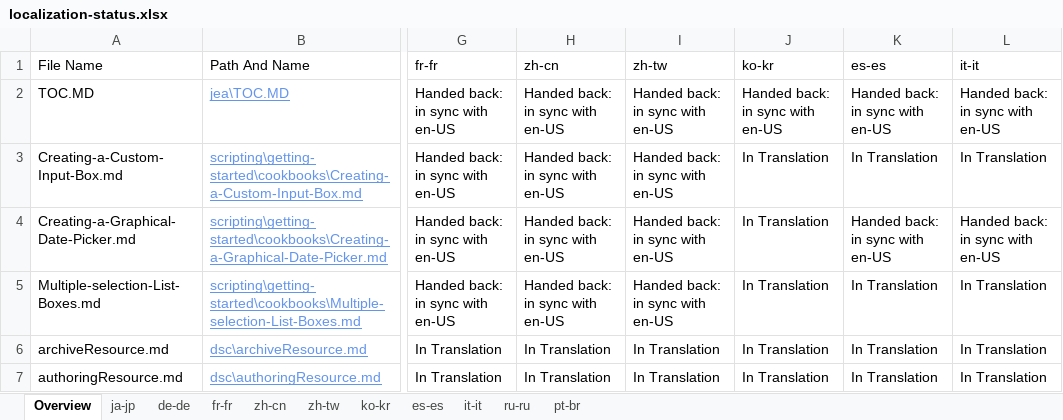
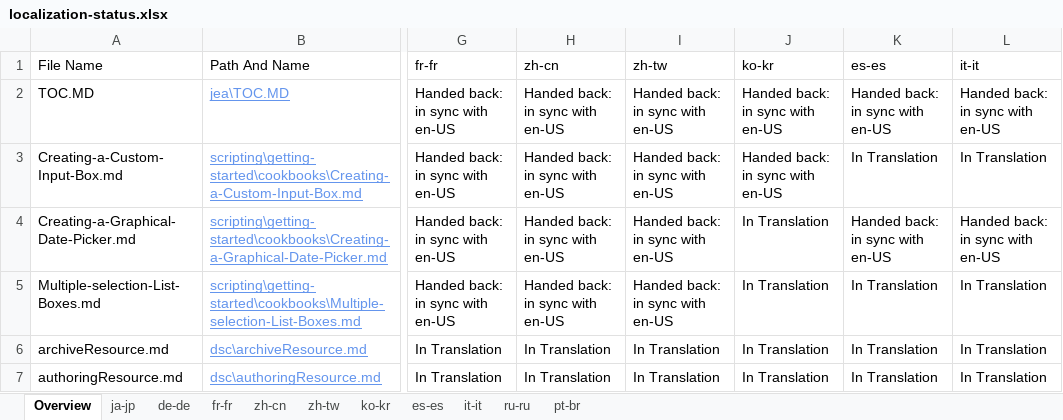
Before and after one commit to SonjaSaltzman/powerShell-Docs.handback, an Excel workbook: ol-handback/PowerShell/powerShell-Docs/live/localization-status.xlsx, sheet Overview, drawn as a sheet; only a part is shown, gaps mark what is left out; values as stored, in another font and other column widths than the file's, no borders; table styles not drawn; the diff names each change by its address in the sheet, - before the commit and + after, or states it on an @@ line.

```diff
--- a/ol-handback/PowerShell/powerShell-Docs/live/localization-status.xlsx (sheet Overview)
+++ b/ol-handback/PowerShell/powerShell-Docs/live/localization-status.xlsx (sheet Overview)
-J3 (ko-kr): In Translation
+J3 (ko-kr): Handed back: in sync with en-US
```
Also changed, not shown: sheet ko-kr, ol-handback/PowerShell/powerShell-Docs/live/handback-status.xlsx.
